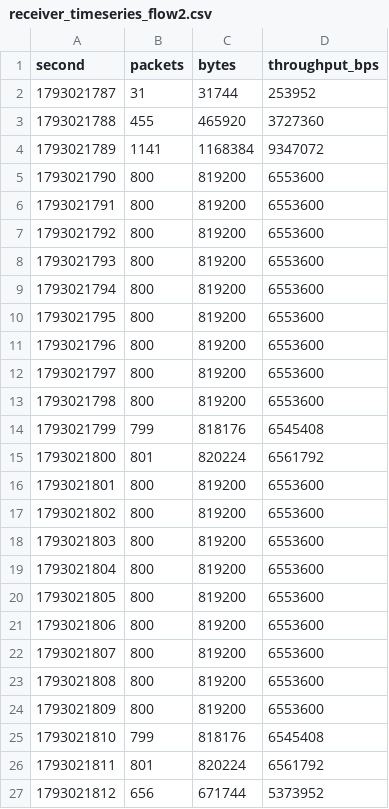
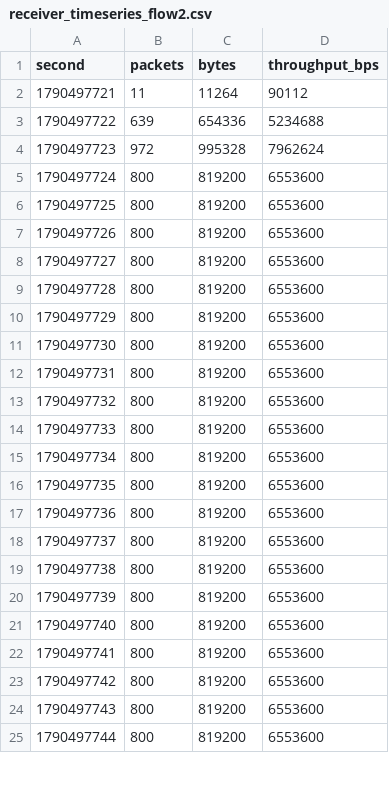
Before and after one commit to hriday1767-lgtm/bandwidth-meter-sdn, a CSV file: results/receiver_timeseries_flow2.csv, drawn as a sheet; only a part is shown; the diff covers the shown part only.

```diff
--- a/results/receiver_timeseries_flow2.csv
+++ b/results/receiver_timeseries_flow2.csv
@@ -1,27 +1,25 @@
 second,packets,bytes,throughput_bps
-1793021787,31,31744,253952
-1793021788,455,465920,3727360
-1793021789,1141,1168384,9347072
-1793021790,800,819200,6553600
-1793021791,800,819200,6553600
-1793021792,800,819200,6553600
-1793021793,800,819200,6553600
-1793021794,800,819200,6553600
-1793021795,800,819200,6553600
-1793021796,800,819200,6553600
-1793021797,800,819200,6553600
-1793021798,800,819200,6553600
-1793021799,799,818176,6545408
-1793021800,801,820224,6561792
-1793021801,800,819200,6553600
-1793021802,800,819200,6553600
-1793021803,800,819200,6553600
-1793021804,800,819200,6553600
-1793021805,800,819200,6553600
-1793021806,800,819200,6553600
-1793021807,800,819200,6553600
-1793021808,800,819200,6553600
-1793021809,800,819200,6553600
-1793021810,799,818176,6545408
-1793021811,801,820224,6561792
-1793021812,656,671744,5373952
+1790497721,11,11264,90112
+1790497722,639,654336,5234688
+1790497723,972,995328,7962624
+1790497724,800,819200,6553600
+1790497725,800,819200,6553600
+1790497726,800,819200,6553600
+1790497727,800,819200,6553600
+1790497728,800,819200,6553600
+1790497729,800,819200,6553600
+1790497730,800,819200,6553600
+1790497731,800,819200,6553600
+1790497732,800,819200,6553600
+1790497733,800,819200,6553600
+1790497734,800,819200,6553600
+1790497735,800,819200,6553600
+1790497736,800,819200,6553600
+1790497737,800,819200,6553600
+1790497738,800,819200,6553600
+1790497739,800,819200,6553600
+1790497740,800,819200,6553600
+1790497741,800,819200,6553600
+1790497742,800,819200,6553600
+1790497743,800,819200,6553600
+1790497744,800,819200,6553600
```
Also changed, not shown: 2 added rows elsewhere in this file, results/comparison_flow2.csv, results/comparison_flow3.csv, 19 other files.
